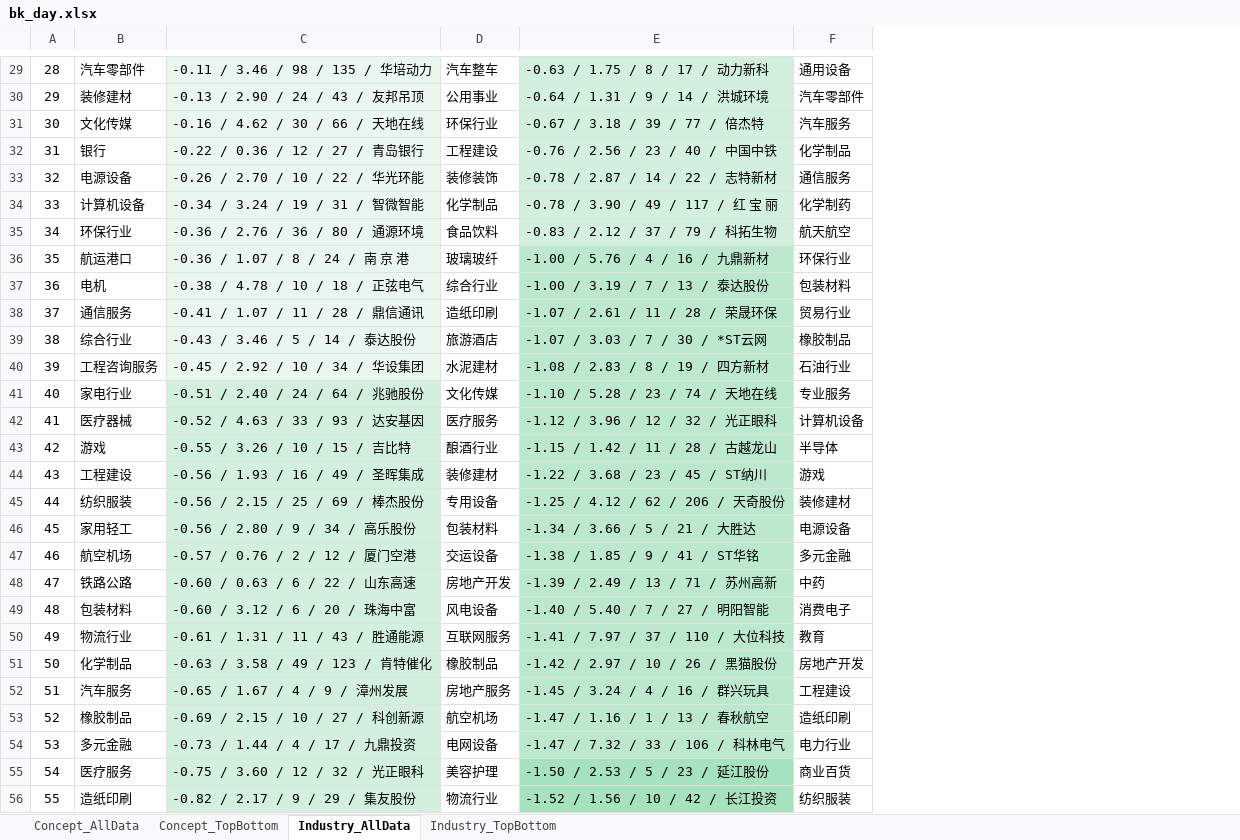
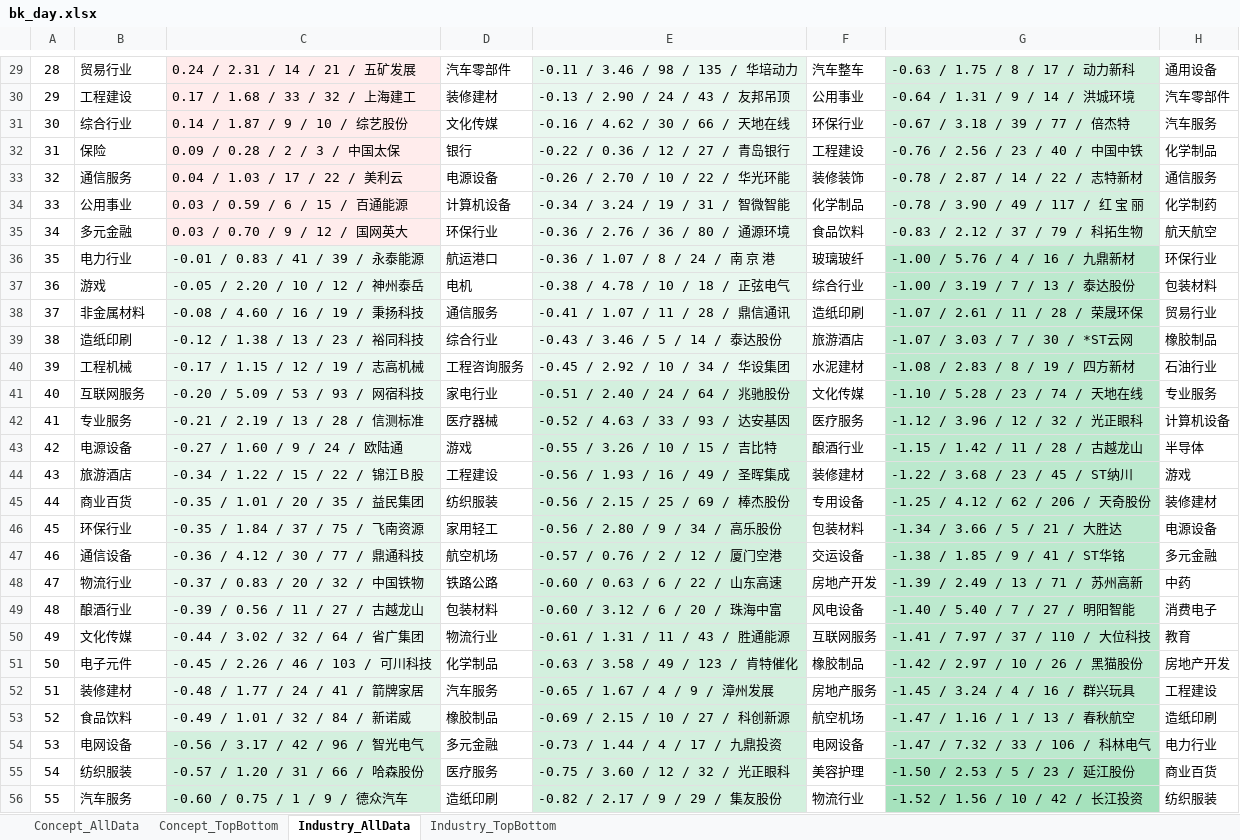
Before and after one commit to BillLee1st/FundDance, an Excel workbook: round/html/bk_day.xlsx, sheet Industry_AllData, drawn as a sheet; only a part is shown, gaps mark what is left out; values as stored, in another font and other column widths than the file's, no borders; the diff covers the shown part only; the diff names each change by its address in the sheet, - before the commit and + after, or states it on an @@ line.

```diff
--- a/round/html/bk_day.xlsx (sheet Industry_AllData)
+++ b/round/html/bk_day.xlsx (sheet Industry_AllData)
+column C, rows 29-56: 0.24 / 2.31 / 14 / 21 / 五矿发展 | 0.17 / 1.68 / 33 / 32 / 上海建工 | 0.14 / 1.87 / 9 / 10 / 综艺股份 | 0.09 / 0.28 / 2 / 3 / 中国太保 | 0.04 / 1.03 / 17 / 22 / 美利云 | 0.03 / 0.59 / 6 / 15 / 百通能源 | 0.03 / 0.70 / 9 / 12 / 国网英大 | -0.01 / 0.83 / 41 / 39 / 永泰能源 | -0.05 / 2.20 / 10 / 12 / 神州泰岳 | -0.08 / 4.60 / 16 / 19 / 秉扬科技 | -0.12 / 1.38 / 13 / 23 / 裕同科技 | -0.17 / 1.15 / 12 / 19 / 志高机械 | -0.20 / 5.09 / 53 / 93 / 网宿科技 | -0.21 / 2.19 / 13 / 28 / 信测标准 | -0.27 / 1.60 / 9 / 24 / 欧陆通 | -0.34 / 1.22 / 15 / 22 / 锦江Ｂ股 | -0.35 / 1.01 / 20 / 35 / 益民集团 | -0.35 / 1.84 / 37 / 75 / 飞南资源 | -0.36 / 4.12 / 30 / 77 / 鼎通科技 | -0.37 / 0.83 / 20 / 32 / 中国铁物 | -0.39 / 0.56 / 11 / 27 / 古越龙山 | -0.44 / 3.02 / 32 / 64 / 省广集团 | -0.45 / 2.26 / 46 / 103 / 可川科技 | -0.48 / 1.77 / 24 / 41 / 箭牌家居 | -0.49 / 1.01 / 32 / 84 / 新诺威 | -0.56 / 3.17 / 42 / 96 / 智光电气 | -0.57 / 1.20 / 31 / 66 / 哈森股份 | -0.60 / 0.75 / 1 / 9 / 德众汽车
+column D, rows 29-56: 汽车零部件 | 装修建材 | 文化传媒 | 银行 | 电源设备 | 计算机设备 | 环保行业 | 航运港口 | 电机 | 通信服务 | 综合行业 | 工程咨询服务 | 家电行业 | 医疗器械 | 游戏 | 工程建设 | 纺织服装 | 家用轻工 | 航空机场 | 铁路公路 | 包装材料 | 物流行业 | 化学制品 | 汽车服务 | 橡胶制品 | 多元金融 | 医疗服务 | 造纸印刷
-B29: 汽车零部件
+B29: 贸易行业
-B30: 装修建材
+B30: 工程建设
-B31: 文化传媒
+B31: 综合行业
-B32: 银行
+B32: 保险
-B33: 电源设备
+B33: 通信服务
-B34: 计算机设备
+B34: 公用事业
-B35: 环保行业
+B35: 多元金融
-B36: 航运港口
+B36: 电力行业
-B37: 电机
+B37: 游戏
-B38: 通信服务
+B38: 非金属材料
-B39: 综合行业
+B39: 造纸印刷
-B40: 工程咨询服务
+B40: 工程机械
-B41: 家电行业
+B41: 互联网服务
-B42: 医疗器械
+B42: 专业服务
-B43: 游戏
+B43: 电源设备
-B44: 工程建设
+B44: 旅游酒店
-B45: 纺织服装
+B45: 商业百货
-B46: 家用轻工
+B46: 环保行业
-B47: 航空机场
+B47: 通信设备
-B48: 铁路公路
+B48: 物流行业
-B49: 包装材料
+B49: 酿酒行业
-B50: 物流行业
+B50: 文化传媒
-B51: 化学制品
+B51: 电子元件
-B52: 汽车服务
+B52: 装修建材
-B53: 橡胶制品
+B53: 食品饮料
-B54: 多元金融
+B54: 电网设备
-B55: 医疗服务
+B55: 纺织服装
-B56: 造纸印刷
+B56: 汽车服务
```
Also changed, not shown: 59 edited cells elsewhere in this sheet, sheet Concept_TopBottom, sheet Industry_TopBottom, sheet Concept_AllData, 14 other files.
